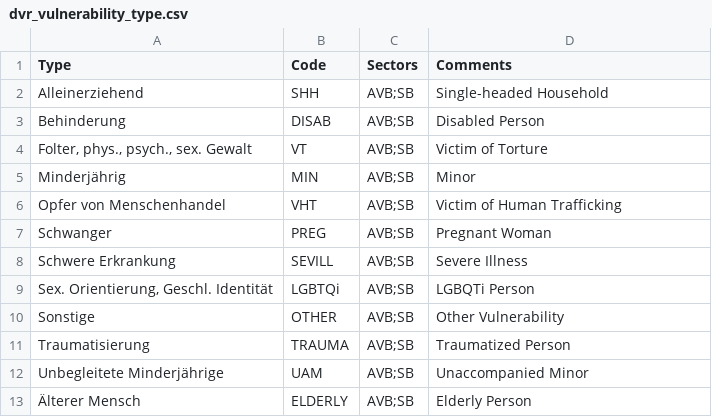
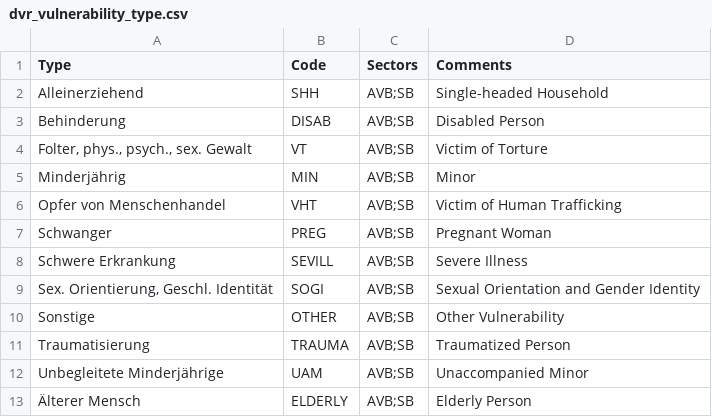
Before and after one commit to nursix/eden-asp, a CSV file: modules/templates/MRCMS/dvr_vulnerability_type.csv, drawn as a sheet.

Commit message:
MRCMS: drop LGBTQi code in favor of generic (and more robust) SOGI

```diff
--- a/modules/templates/MRCMS/dvr_vulnerability_type.csv
+++ b/modules/templates/MRCMS/dvr_vulnerability_type.csv
@@ -8,3 +8,3 @@ Schwanger,PREG,AVB;SB,Pregnant Woman
 Schwere Erkrankung,SEVILL,AVB;SB,Severe Illness
-"Sex. Orientierung, Geschl. Identität",LGBTQi,AVB;SB,LGBQTi Person
+"Sex. Orientierung, Geschl. Identität",SOGI,AVB;SB,Sexual Orientation and Gender Identity
 Sonstige,OTHER,AVB;SB,Other Vulnerability
```
Also changed, not shown: 2 other files.
